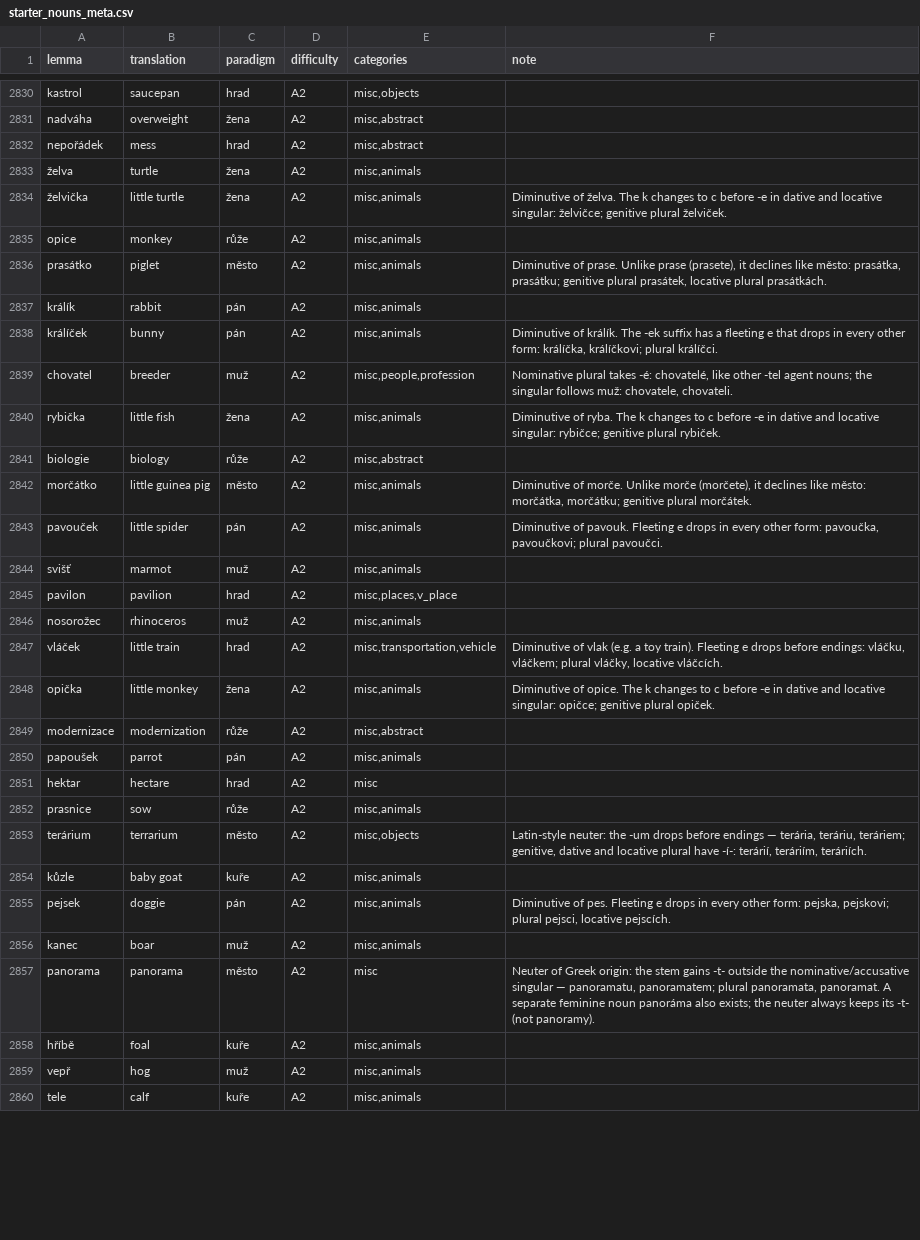
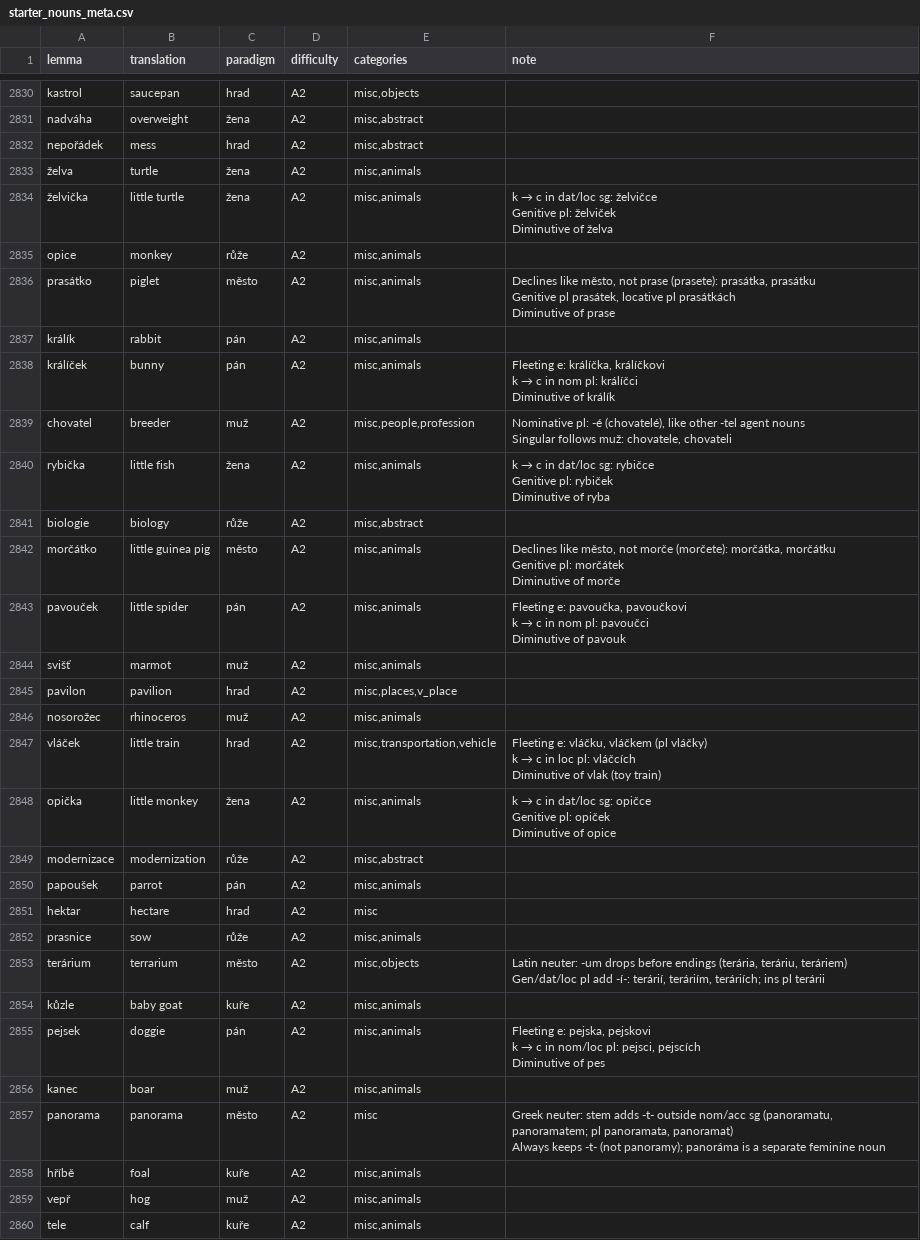
Before and after one commit to megany128/sklonuj, a CSV file: scripts/starter_nouns_meta.csv, drawn as a sheet; only a part is shown, gaps mark what is left out; the diff covers the shown part only.

```diff
--- a/scripts/starter_nouns_meta.csv
+++ b/scripts/starter_nouns_meta.csv
@@ -2833,12 +2957,25 @@ nepořádek,mess,hrad,A2,"misc,abstract",
 želva,turtle,žena,A2,"misc,animals",
-želvička,little turtle,žena,A2,"misc,animals",Diminutive of želva. The k changes to c before -e in dative and locative singular: želvičce; genitive plural želviček.
+želvička,little turtle,žena,A2,"misc,animals","k → c in dat/loc sg: želvičce
+Genitive pl: želviček
+Diminutive of želva"
 opice,monkey,růže,A2,"misc,animals",
-prasátko,piglet,město,A2,"misc,animals","Diminutive of prase. Unlike prase (prasete), it declines like město: prasátka, prasátku; genitive plural prasátek, locative plural prasátkách."
+prasátko,piglet,město,A2,"misc,animals","Declines like město, not prase (prasete): prasátka, prasátku
+Genitive pl prasátek, locative pl prasátkách
+Diminutive of prase"
 králík,rabbit,pán,A2,"misc,animals",
-králíček,bunny,pán,A2,"misc,animals","Diminutive of králík. The -ek suffix has a fleeting e that drops in every other form: králíčka, králíčkovi; plural králíčci."
-chovatel,breeder,muž,A2,"misc,people,profession","Nominative plural takes -é: chovatelé, like other -tel agent nouns; the singular follows muž: chovatele, chovateli."
-rybička,little fish,žena,A2,"misc,animals",Diminutive of ryba. The k changes to c before -e in dative and locative singular: rybičce; genitive plural rybiček.
+králíček,bunny,pán,A2,"misc,animals","Fleeting e: králíčka, králíčkovi
+k → c in nom pl: králíčci
+Diminutive of králík"
+chovatel,breeder,muž,A2,"misc,people,profession","Nominative pl: -é (chovatelé), like other -tel agent nouns
+Singular follows muž: chovatele, chovateli"
+rybička,little fish,žena,A2,"misc,animals","k → c in dat/loc sg: rybičce
+Genitive pl: rybiček
+Diminutive of ryba"
 biologie,biology,růže,A2,"misc,abstract",
-morčátko,little guinea pig,město,A2,"misc,animals","Diminutive of morče. Unlike morče (morčete), it declines like město: morčátka, morčátku; genitive plural morčátek."
-pavouček,little spider,pán,A2,"misc,animals","Diminutive of pavouk. Fleeting e drops in every other form: pavoučka, pavoučkovi; plural pavoučci."
+morčátko,little guinea pig,město,A2,"misc,animals","Declines like město, not morče (morčete): morčátka, morčátku
+Genitive pl: morčátek
+Diminutive of morče"
+pavouček,little spider,pán,A2,"misc,animals","Fleeting e: pavoučka, pavoučkovi
+k → c in nom pl: pavoučci
+Diminutive of pavouk"
 svišť,marmot,muž,A2,"misc,animals",
@@ -2846,4 +2983,8 @@ pavilon,pavilion,hrad,A2,"misc,places,v_place",
 nosorožec,rhinoceros,muž,A2,"misc,animals",
-vláček,little train,hrad,A2,"misc,transportation,vehicle","Diminutive of vlak (e.g. a toy train). Fleeting e drops before endings: vláčku, vláčkem; plural vláčky, locative vláčcích."
-opička,little monkey,žena,A2,"misc,animals",Diminutive of opice. The k changes to c before -e in dative and locative singular: opičce; genitive plural opiček.
+vláček,little train,hrad,A2,"misc,transportation,vehicle","Fleeting e: vláčku, vláčkem (pl vláčky)
+k → c in loc pl: vláčcích
+Diminutive of vlak (toy train)"
+opička,little monkey,žena,A2,"misc,animals","k → c in dat/loc sg: opičce
+Genitive pl: opiček
+Diminutive of opice"
 modernizace,modernization,růže,A2,"misc,abstract",
@@ -2852,7 +2993,11 @@ hektar,hectare,hrad,A2,misc,
 prasnice,sow,růže,A2,"misc,animals",
-terárium,terrarium,město,A2,"misc,objects","Latin-style neuter: the -um drops before endings — terária, teráriu, teráriem; genitive, dative and locative plural have -í-: terárií, teráriím, teráriích."
+terárium,terrarium,město,A2,"misc,objects","Latin neuter: -um drops before endings (terária, teráriu, teráriem)
+Gen/dat/loc pl add -í-: terárií, teráriím, teráriích; ins pl terárii"
 kůzle,baby goat,kuře,A2,"misc,animals",
-pejsek,doggie,pán,A2,"misc,animals","Diminutive of pes. Fleeting e drops in every other form: pejska, pejskovi; plural pejsci, locative pejscích."
+pejsek,doggie,pán,A2,"misc,animals","Fleeting e: pejska, pejskovi
+k → c in nom/loc pl: pejsci, pejscích
+Diminutive of pes"
 kanec,boar,muž,A2,"misc,animals",
-panorama,panorama,město,A2,misc,"Neuter of Greek origin: the stem gains -t- outside the nominative/accusative singular — panoramatu, panoramatem; plural panoramata, panoramat. A separate feminine noun panoráma also exists; the neuter always keeps its -t- (not panoramy)."
+panorama,panorama,město,A2,misc,"Greek neuter: stem adds -t- outside nom/acc sg (panoramatu, panoramatem; pl panoramata, panoramat)
+Always keeps -t- (not panoramy); panoráma is a separate feminine noun"
 hříbě,foal,kuře,A2,"misc,animals",
```
Also changed, not shown: 115 edited cells elsewhere in this file, scripts/starter_nouns.csv, 20 other files.
